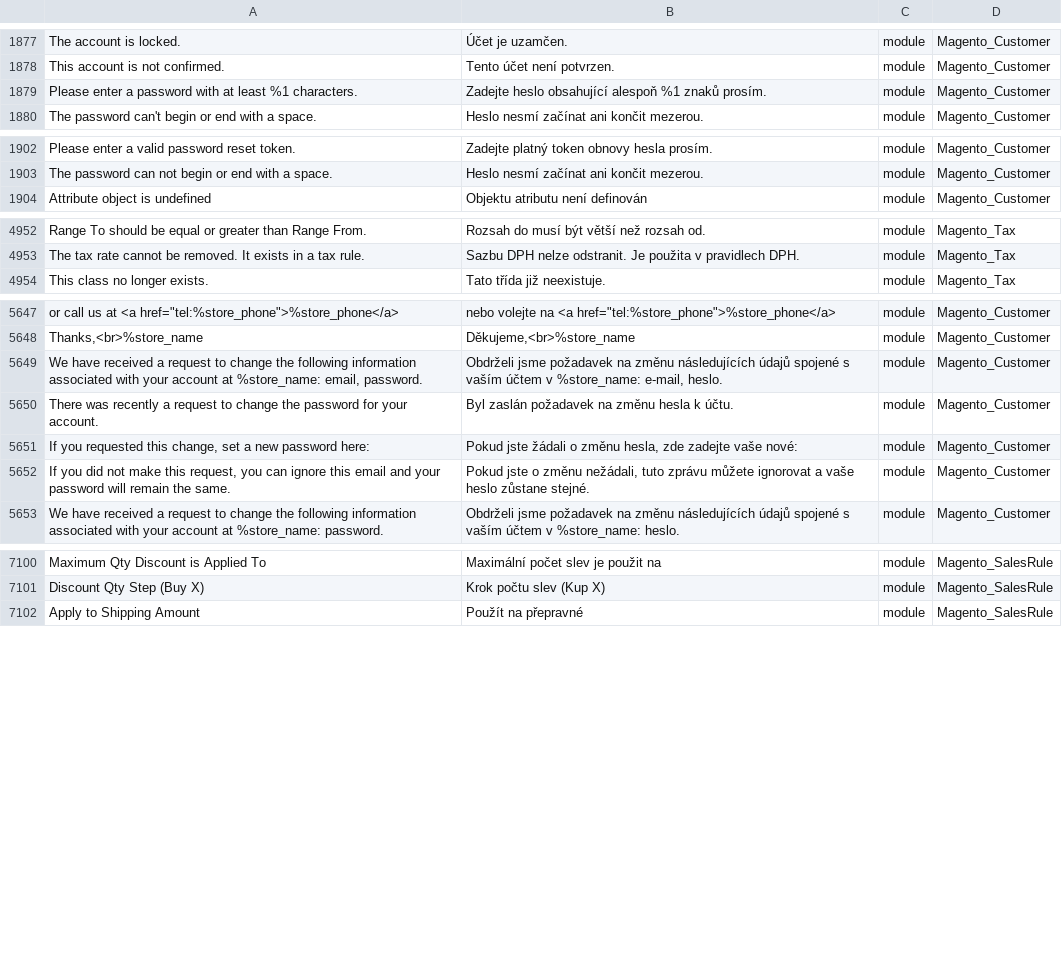
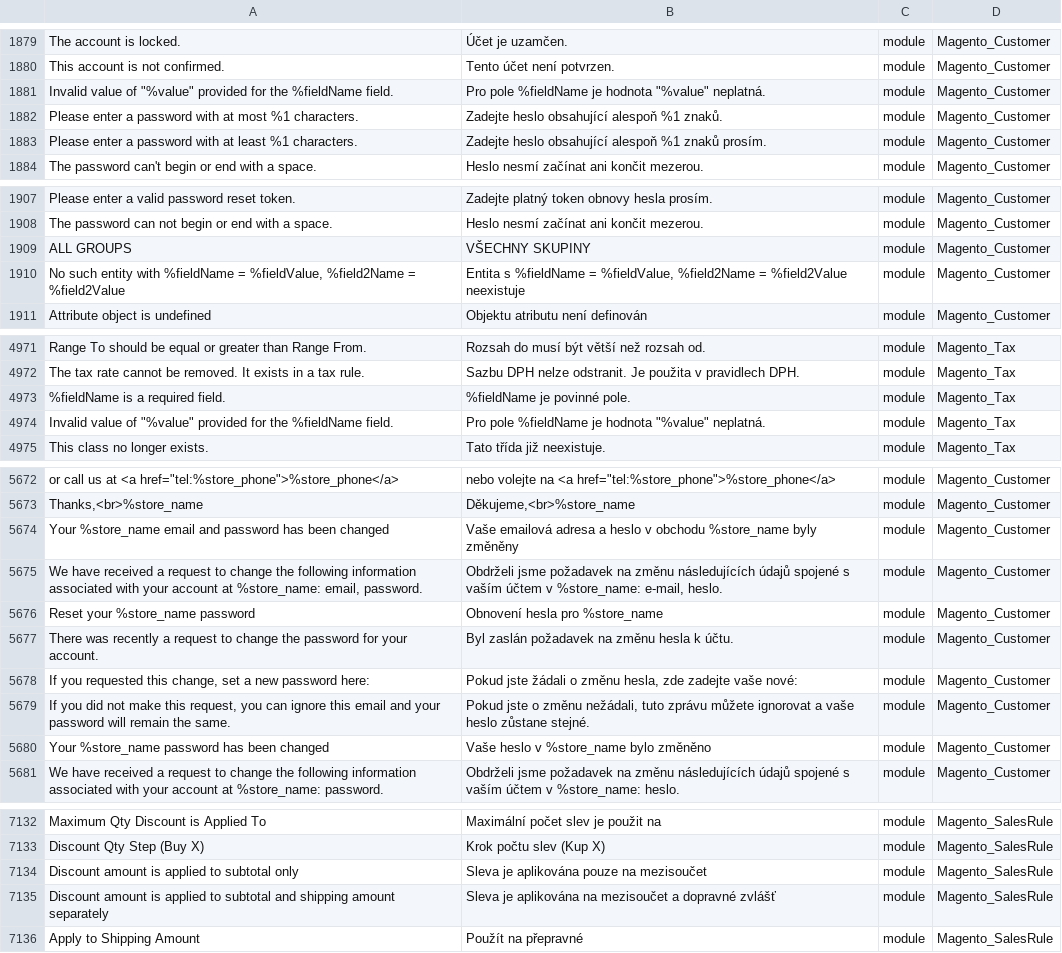
Before and after one commit to Magento2Translations/language_cs_cz, a CSV file: cs_CZ.csv, drawn as a sheet; only a part is shown, gaps mark what is left out; the diff covers the shown part only; the diff names each change by its address in the sheet, - before the commit and + after, or states it on an @@ line.

```diff
--- a/cs_CZ.csv
+++ b/cs_CZ.csv
+row 1881: Invalid value of "%value" provided for the %fieldName field. | Pro pole %fieldName je hodnota "%value" neplatná. | module | Magento_Customer
+row 1882: Please enter a password with at most %1 characters. | Zadejte heslo obsahující alespoň %1 znaků. | module | Magento_Customer
+row 1909: ALL GROUPS | VŠECHNY SKUPINY | module | Magento_Customer
+row 1910: No such entity with %fieldName = %fieldValue, %field2Name = %field2Value | Entita s %fieldName = %fieldValue, %field2Name = %field2Value neexistuje | module | Magento_Customer
+row 4973: %fieldName is a required field. | %fieldName je povinné pole. | module | Magento_Tax
+row 4974: Invalid value of "%value" provided for the %fieldName field. | Pro pole %fieldName je hodnota "%value" neplatná. | module | Magento_Tax
+row 5674: Your %store_name email and password has been changed | Vaše emailová adresa a heslo v obchodu %store_name byly změněny | module | Magento_Customer
+row 5676: Reset your %store_name password | Obnovení hesla pro %store_name | module | Magento_Customer
+row 5680: Your %store_name password has been changed | Vaše heslo v %store_name bylo změněno | module | Magento_Customer
+row 7134: Discount amount is applied to subtotal only | Sleva je aplikována pouze na mezisoučet | module | Magento_SalesRule
+row 7135: Discount amount is applied to subtotal and shipping amount separately | Sleva je aplikována na mezisoučet a dopravné zvlášť | module | Magento_SalesRule
```
Also changed, not shown: 23 added rows and 1 edited cell elsewhere in this file, 1 other file.
